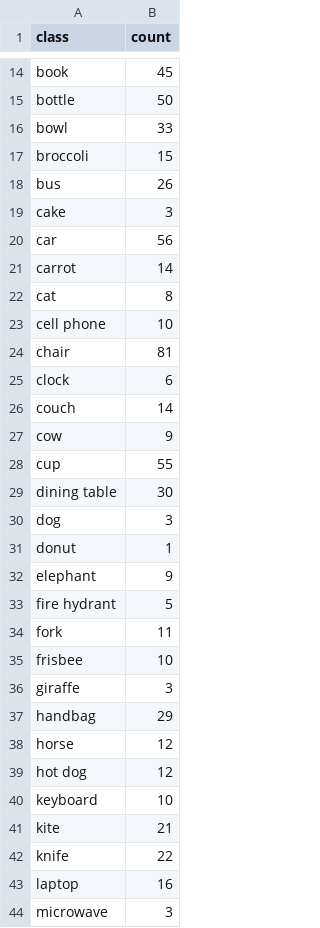
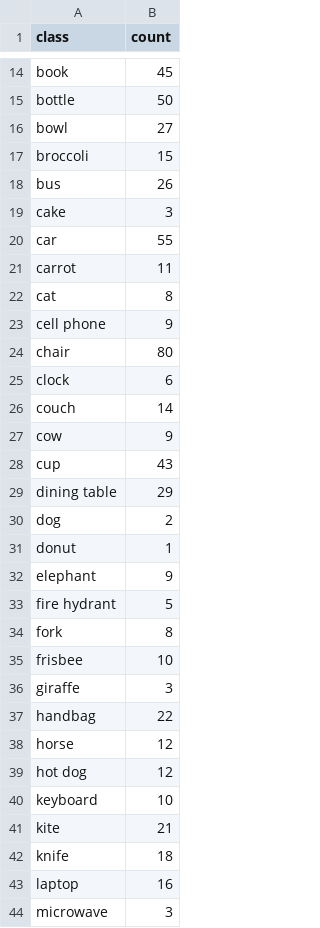
Before and after one commit to CybevisKeishaa/K5-L23-DAY10-Keishaa-Release, a CSV file: submission/r1119/handover/lab250_28ace2e095e8_v2/label_summary.csv, drawn as a sheet; only a part is shown, gaps mark what is left out; the diff covers the shown part only.

```diff
--- a/submission/r1119/handover/lab250_28ace2e095e8_v2/label_summary.csv
+++ b/submission/r1119/handover/lab250_28ace2e095e8_v2/label_summary.csv
@@ -15,3 +15,3 @@ book,45
 bottle,50
-bowl,33
+bowl,27
 broccoli,15
@@ -19,7 +19,7 @@ bus,26
 cake,3
-car,56
-carrot,14
+car,55
+carrot,11
 cat,8
-cell phone,10
-chair,81
+cell phone,9
+chair,80
 clock,6
@@ -27,5 +27,5 @@ couch,14
 cow,9
-cup,55
-dining table,30
-dog,3
+cup,43
+dining table,29
+dog,2
 donut,1
@@ -33,6 +33,6 @@ elephant,9
 fire hydrant,5
-fork,11
+fork,8
 frisbee,10
 giraffe,3
-handbag,29
+handbag,22
 horse,12
@@ -41,3 +41,3 @@ keyboard,10
 kite,21
-knife,22
+knife,18
 laptop,16
```
Also changed, not shown: 11 edited cells elsewhere in this file, submission/r1119/handover/lab250_28ace2e095e8_v2/manifest.csv, submission/r1119/handover/lab250_28ace2e095e8_v2/rework_queue.csv, 24 other files.
